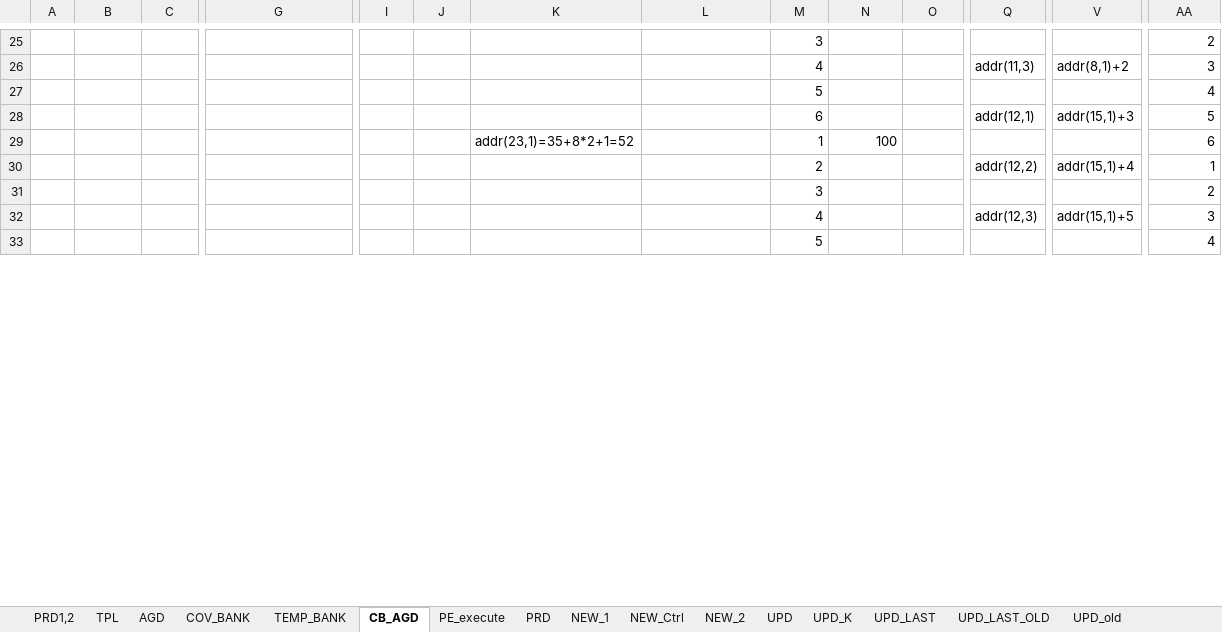
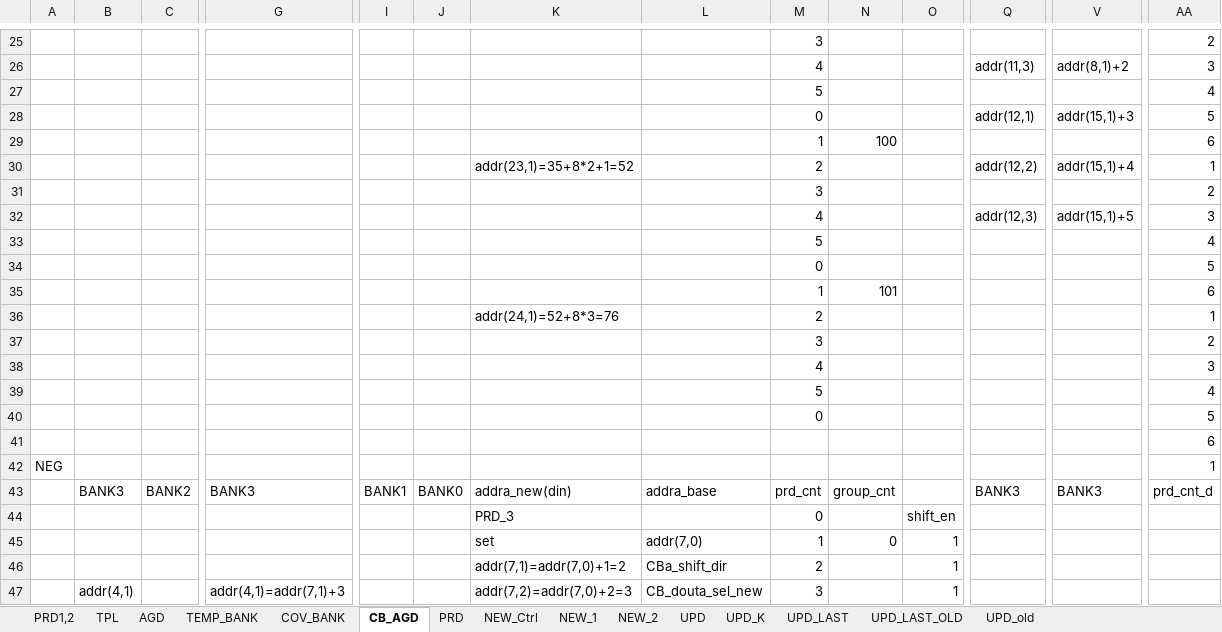
Before and after one commit to olokevin/EKF-SLAM-RTL, an Excel workbook: EKF-SLAM时序图.xlsx, sheet CB_AGD, drawn as a sheet; only a part is shown, gaps mark what is left out; the shorter side is filled out with more unchanged rows; values as stored, in another font and other column widths than the file's, no cell formats; rows hold the shown columns only; the diff covers the shown part only; the diff names each change by its address in the sheet, - before the commit and + after, or states it on an @@ line.

Commit message:
220502-v1 finish CB-A, NEW addr_gen not cplt

```diff
--- a/EKF-SLAM时序图.xlsx (sheet CB_AGD)
+++ b/EKF-SLAM时序图.xlsx (sheet CB_AGD)
-sheet tab: PE_execute
@@ sheet tab order changed: PRD1,2 | TPL | AGD | TEMP_BANK | COV_BANK | CB_AGD | PRD | NEW_Ctrl | NEW_1 | NEW_2 | UPD | UPD_K | UPD_LAST | UPD_LAST_OLD | UPD_old @@
-M28: 6
+M28: 0
-K29: addr(23,1)=35+8*2+1=52
+K29: (empty)
+row 30:  |  |  |  |  |  | addr(23,1)=35+8*2+1=52 |  | 2 |  |  | addr(12,2) | addr(15,1)+4 | 1
@@ row 71 moved to row 31: 3 @@
@@ row 72 moved to row 32: 4 @@
@@ row 39 moved to row 33: 5 @@
+row 34:  |  |  |  |  |  |  |  | 0 |  |  |  |  | 5
@@ row 75 moved to row 35: 1 @@
+row 36:  |  |  |  |  |  | addr(24,1)=52+8*3=76 |  | 2 |  |  |  |  | 1
+row 39:  |  |  |  |  |  |  |  | 5 |  |  |  |  | 4
+row 40:  |  |  |  |  |  |  |  | 0 |  |  |  |  | 5
+row 41:  |  |  |  |  |  |  |  |  |  |  |  |  | 6
+row 44:  |  |  |  |  |  | PRD_3 |  | 0 |  | shift_en
+row 45:  |  |  |  |  |  | set | addr(7,0) | 1 | 0 | 1
+row 46:  |  |  |  |  |  | addr(7,1)=addr(7,0)+1=2 | CBa_shift_dir | 2 |  | 1
+row 47:  | addr(4,1) |  | addr(4,1)=addr(7,1)+3 |  |  | addr(7,2)=addr(7,0)+2=3 | CB_douta_sel_new | 3 |  | 1
```
Also changed, not shown: 52 added rows, 62 removed rows and 99 edited cells elsewhere in this sheet, sheet NEW_Ctrl, sheet UPD_LAST, cell formats, 1 other file.
